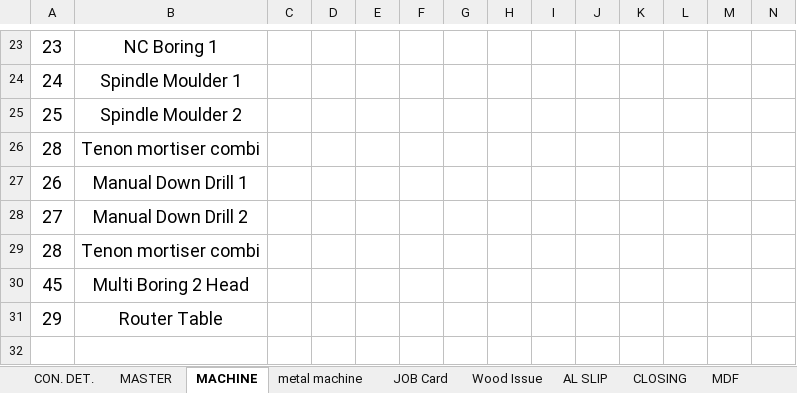
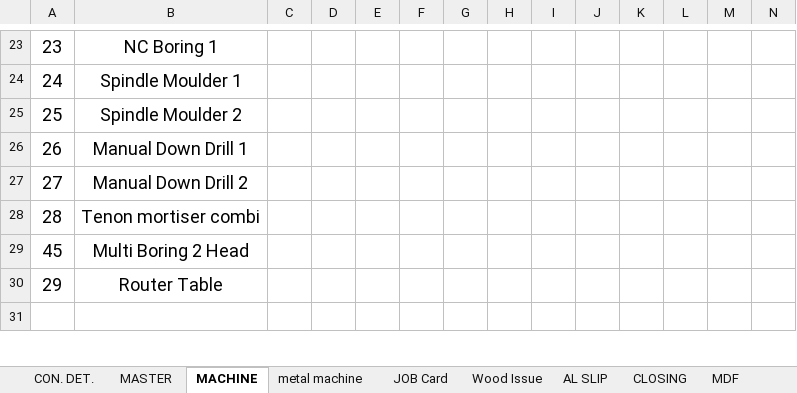
Before and after one commit to shinewellsofttech/IndustryArra, an Excel workbook: build/TEMPLATE_Item_Upload.xlsm, sheet MACHINE, drawn as a sheet; only a part is shown, gaps mark what is left out; values as stored, in another font and other column widths than the file's, no borders; charts and pictures and conditional formats not drawn; rows hold the shown columns only; the diff names each change by its address in the sheet, - before the commit and + after, or states it on an @@ line.

Commit message:
Remove duplicate Tenon mortiser combi machine from template keeping clean sequence

```diff
--- a/build/TEMPLATE_Item_Upload.xlsm (sheet MACHINE)
+++ b/build/TEMPLATE_Item_Upload.xlsm (sheet MACHINE)
-row 26: 28 | Tenon mortiser combi
```
Also changed, not shown: sheet MACHINE (2), public/TEMPLATE_Item_Upload.xlsm.
